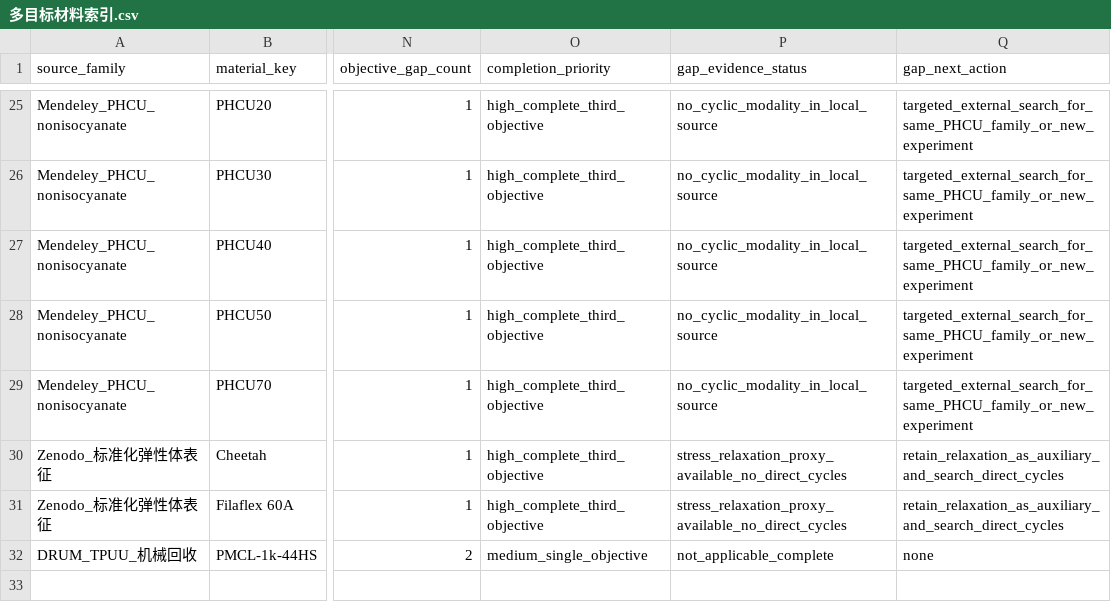
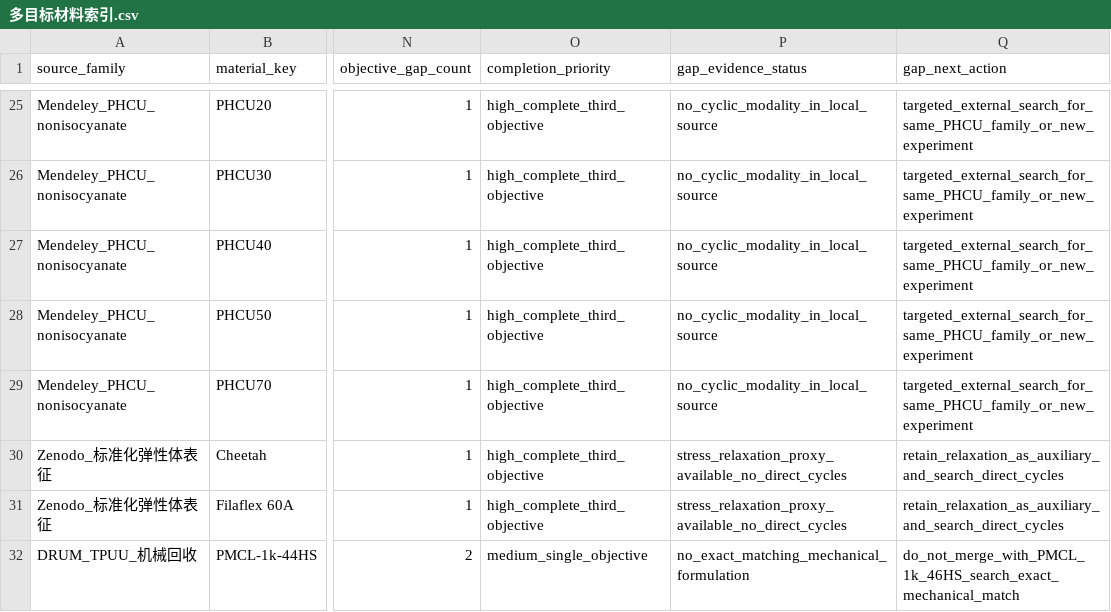
Before and after one commit to fafasco16/TPU-HighThroughput-Screening, a CSV file: 结果/定向筛选/多目标材料索引.csv, drawn as a sheet; only a part is shown, gaps mark what is left out; the diff names each change by its address in the sheet, - before the commit and + after, or states it on an @@ line.

Commit message:
fix: close remaining material objective gap

```diff
--- a/结果/定向筛选/多目标材料索引.csv
+++ b/结果/定向筛选/多目标材料索引.csv
-P32 (gap_evidence_status): not_applicable_complete
+P32 (gap_evidence_status): no_exact_matching_mechanical_formulation
-Q32 (gap_next_action): none
+Q32 (gap_next_action): do_not_merge_with_PMCL_1k_46HS_search_exact_mechanical_match
```
Also changed, not shown: 2 other files.
